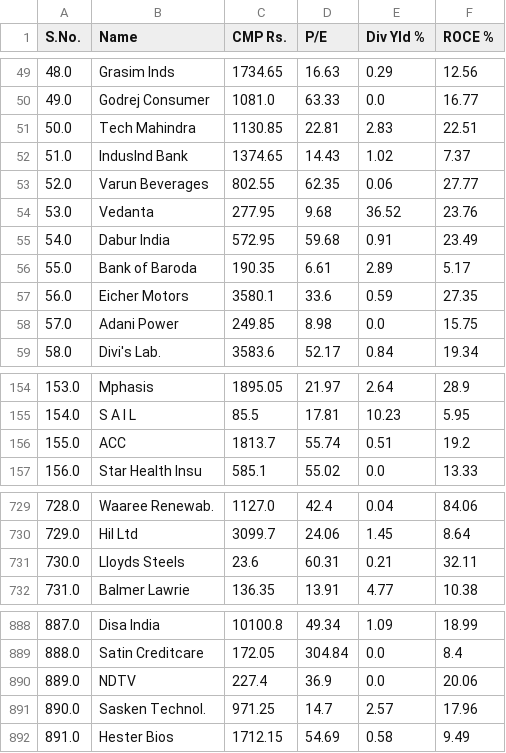
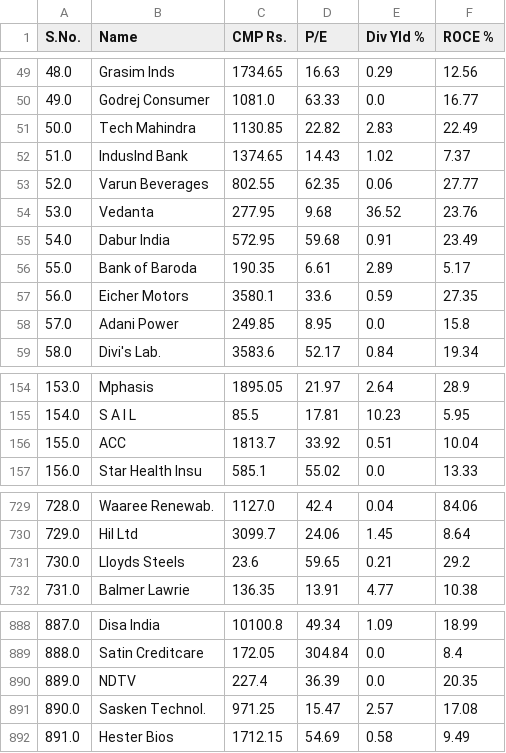
Before and after one commit to dikuagarwal/Fundamentally_Strong_Stocks-Using-Web_Scraping, a CSV file: Clean_Data.csv, drawn as a sheet; only a part is shown, gaps mark what is left out; the diff covers the shown part only.

Commit message:
latest data

```diff
--- a/Clean_Data.csv
+++ b/Clean_Data.csv
@@ -50,3 +50,3 @@ S.No.,Name,CMP Rs.,P/E,Div Yld %,ROCE %
 49.0,Godrej Consumer,1081.0,63.33,0.0,16.77
-50.0,Tech Mahindra,1130.85,22.81,2.83,22.51
+50.0,Tech Mahindra,1130.85,22.82,2.83,22.49
 51.0,IndusInd Bank,1374.65,14.43,1.02,7.37
@@ -57,3 +57,3 @@ S.No.,Name,CMP Rs.,P/E,Div Yld %,ROCE %
 56.0,Eicher Motors,3580.1,33.6,0.59,27.35
-57.0,Adani Power,249.85,8.98,0.0,15.75
+57.0,Adani Power,249.85,8.95,0.0,15.8
 58.0,Divi's Lab.,3583.6,52.17,0.84,19.34
@@ -155,3 +155,3 @@ S.No.,Name,CMP Rs.,P/E,Div Yld %,ROCE %
 154.0,S A I L,85.5,17.81,10.23,5.95
-155.0,ACC,1813.7,55.74,0.51,19.2
+155.0,ACC,1813.7,33.92,0.51,10.04
 156.0,Star Health Insu,585.1,55.02,0.0,13.33
@@ -730,3 +730,3 @@ S.No.,Name,CMP Rs.,P/E,Div Yld %,ROCE %
 729.0,Hil Ltd,3099.7,24.06,1.45,8.64
-730.0,Lloyds Steels,23.6,60.31,0.21,32.11
+730.0,Lloyds Steels,23.6,59.65,0.21,29.2
 731.0,Balmer Lawrie,136.35,13.91,4.77,10.38
@@ -889,4 +889,4 @@ S.No.,Name,CMP Rs.,P/E,Div Yld %,ROCE %
 888.0,Satin Creditcare,172.05,304.84,0.0,8.4
-889.0,NDTV,227.4,36.9,0.0,20.06
-890.0,Sasken Technol.,971.25,14.7,2.57,17.96
+889.0,NDTV,227.4,36.39,0.0,20.35
+890.0,Sasken Technol.,971.25,15.47,2.57,17.08
 891.0,Hester Bios,1712.15,54.69,0.58,9.49
```
Also changed, not shown: 23 edited cells elsewhere in this file, All_Stocks_Row_Data.csv, Final_Result.csv, 12 other files.
